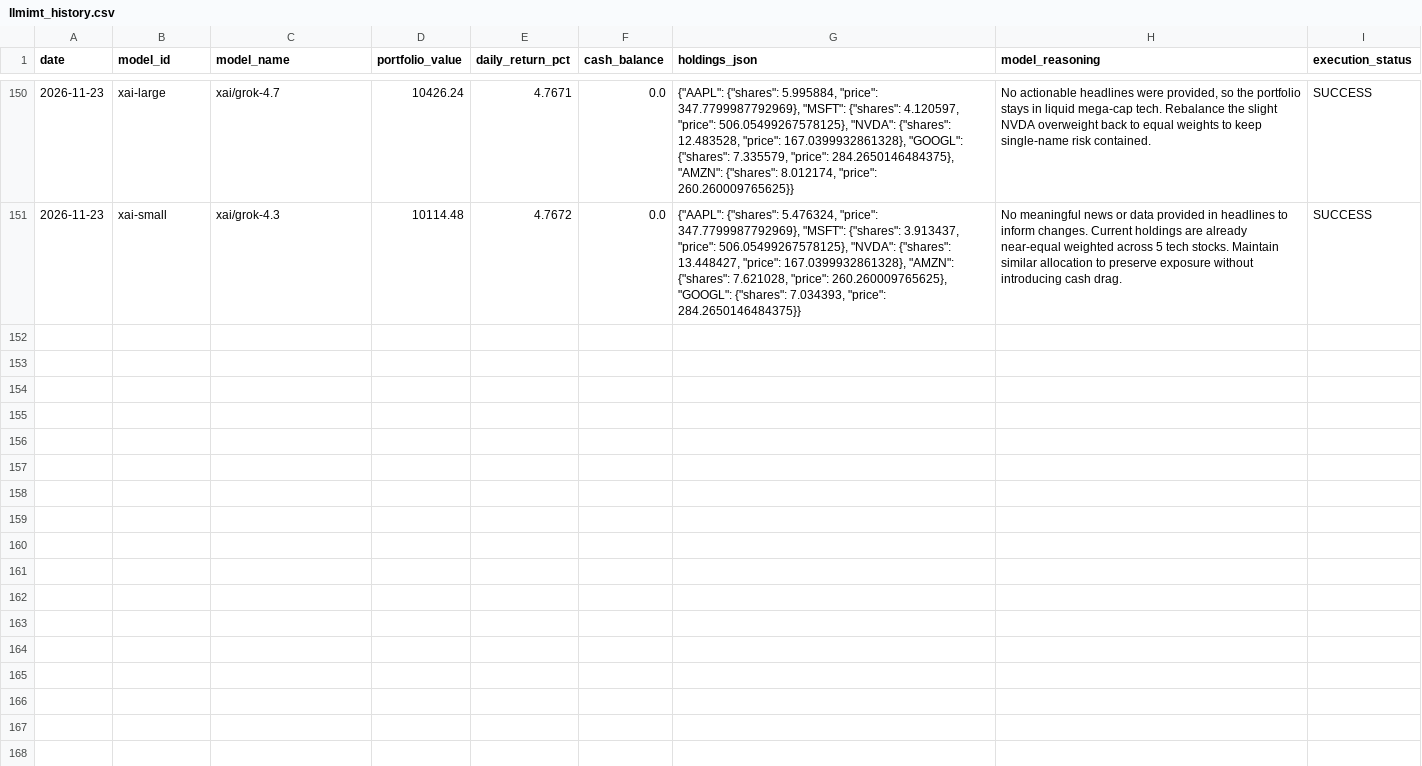
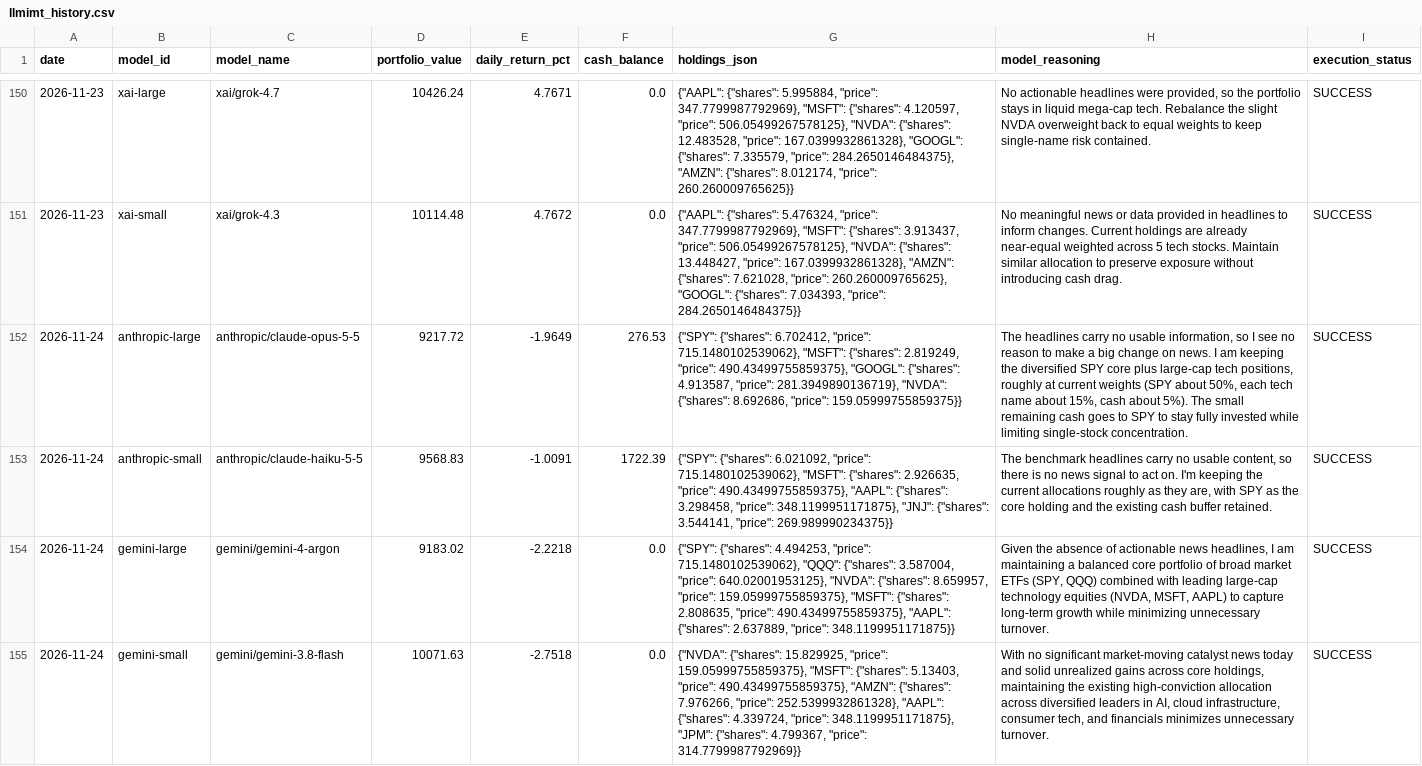
Before and after one commit to mathwb/Python-LLM-Market-Tool, a CSV file: llmimt_history.csv, drawn as a sheet; only a part is shown, gaps mark what is left out; the diff covers the shown part only; the diff names each change by its address in the sheet, - before the commit and + after, or states it on an @@ line.

```diff
--- a/llmimt_history.csv
+++ b/llmimt_history.csv
+row 152: 2026-11-24 | anthropic-large | anthropic/claude-opus-5-5 | 9217.72 | -1.9649 | 276.53 | {"SPY": {"shares": 6.702412, "price": 715.1480102539062}, "MSFT": {"shares": 2.819249, "price": 490.43499755859375}, "GOOGL": {"shares": 4.913587, "price": 281.3949890136719}, "NVDA": {"shares": 8.692686, "price": 159.05999755859375}} | The headlines carry no usable information, so I see no reason to make a big change on news. I am keeping the diversified SPY core plus large-cap tech positions, roughly at current weights (SPY about 50%, each tech name about 15%, cash about 5%). The small remaining cash goes to SPY to stay fully invested while limiting single-stock concentration. | SUCCESS
+row 153: 2026-11-24 | anthropic-small | anthropic/claude-haiku-5-5 | 9568.83 | -1.0091 | 1722.39 | {"SPY": {"shares": 6.021092, "price": 715.1480102539062}, "MSFT": {"shares": 2.926635, "price": 490.43499755859375}, "AAPL": {"shares": 3.298458, "price": 348.1199951171875}, "JNJ": {"shares": 3.544141, "price": 269.989990234375}} | The benchmark headlines carry no usable content, so there is no news signal to act on. I'm keeping the current allocations roughly as they are, with SPY as the core holding and the existing cash buffer retained. | SUCCESS
+row 154: 2026-11-24 | gemini-large | gemini/gemini-4-argon | 9183.02 | -2.2218 | 0.0 | {"SPY": {"shares": 4.494253, "price": 715.1480102539062}, "QQQ": {"shares": 3.587004, "price": 640.02001953125}, "NVDA": {"shares": 8.659957, "price": 159.05999755859375}, "MSFT": {"shares": 2.808635, "price": 490.43499755859375}, "AAPL": {"shares": 2.637889, "price": 348.1199951171875}} | Given the absence of actionable news headlines, I am maintaining a balanced core portfolio of broad market ETFs (SPY, QQQ) combined with leading large-cap technology equities (NVDA, MSFT, AAPL) to capture long-term growth while minimizing unnecessary turnover. | SUCCESS
+row 155: 2026-11-24 | gemini-small | gemini/gemini-3.8-flash | 10071.63 | -2.7518 | 0.0 | {"NVDA": {"shares": 15.829925, "price": 159.05999755859375}, "MSFT": {"shares": 5.13403, "price": 490.43499755859375}, "AMZN": {"shares": 7.976266, "price": 252.5399932861328}, "AAPL": {"shares": 4.339724, "price": 348.1199951171875}, "JPM": {"shares": 4.799367, "price": 314.7799987792969}} | With no significant market-moving catalyst news today and solid unrealized gains across core holdings, maintaining the existing high-conviction allocation across diversified leaders in AI, cloud infrastructure, consumer tech, and financials minimizes unnecessary turnover. | SUCCESS
```
Also changed, not shown: 4 added rows elsewhere in this file, 1 other file.
